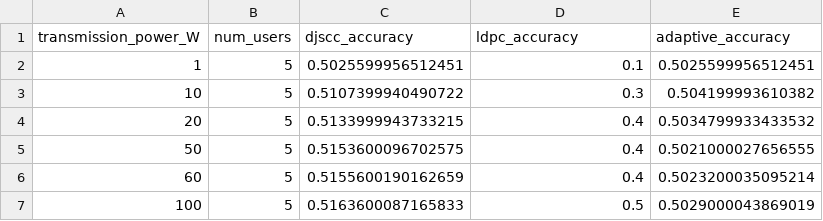
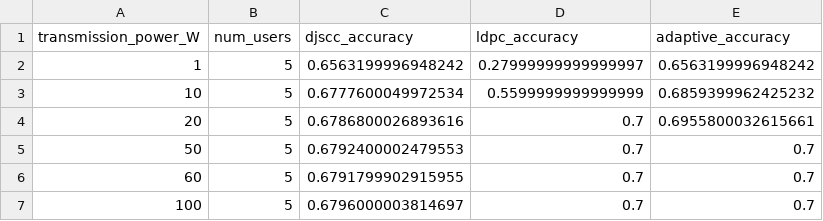
Before and after one commit to cahthuranag/SemanticCom, a CSV file: results/accuracy_results.csv, drawn as a sheet.

```diff
--- a/results/accuracy_results.csv
+++ b/results/accuracy_results.csv
@@ -1,7 +1,7 @@
 transmission_power_W,num_users,djscc_accuracy,ldpc_accuracy,adaptive_accuracy
-1,5,0.5025599956512451,0.1,0.5025599956512451
-10,5,0.5107399940490722,0.3,0.504199993610382
-20,5,0.5133999943733215,0.4,0.5034799933433532
-50,5,0.5153600096702575,0.4,0.5021000027656555
-60,5,0.5155600190162659,0.4,0.5023200035095214
-100,5,0.5163600087165833,0.5,0.5029000043869019
+1,5,0.6563199996948242,0.27999999999999997,0.6563199996948242
+10,5,0.6777600049972534,0.5599999999999999,0.6859399962425232
+20,5,0.6786800026893616,0.7,0.6955800032615661
+50,5,0.6792400002479553,0.7,0.7
+60,5,0.6791799902915955,0.7,0.7
+100,5,0.6796000003814697,0.7,0.7
```
Also changed, not shown: results/aomi_results.csv, results/multi_user_detailed_results.csv, 12 other files.
